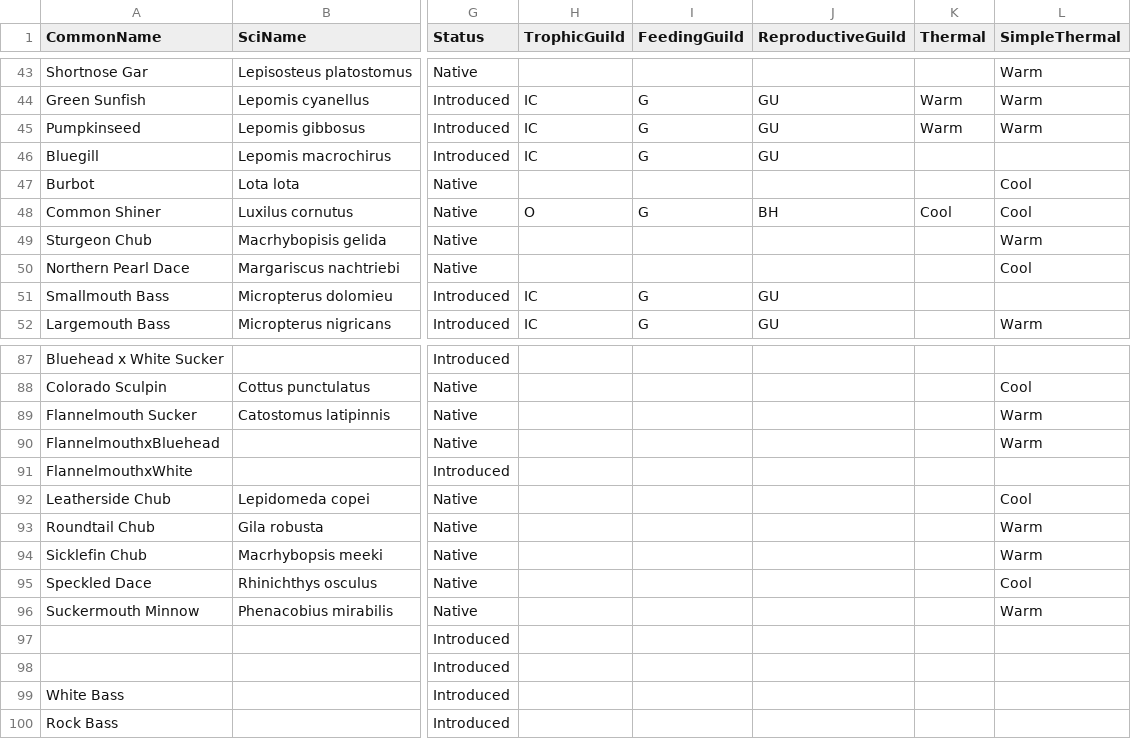
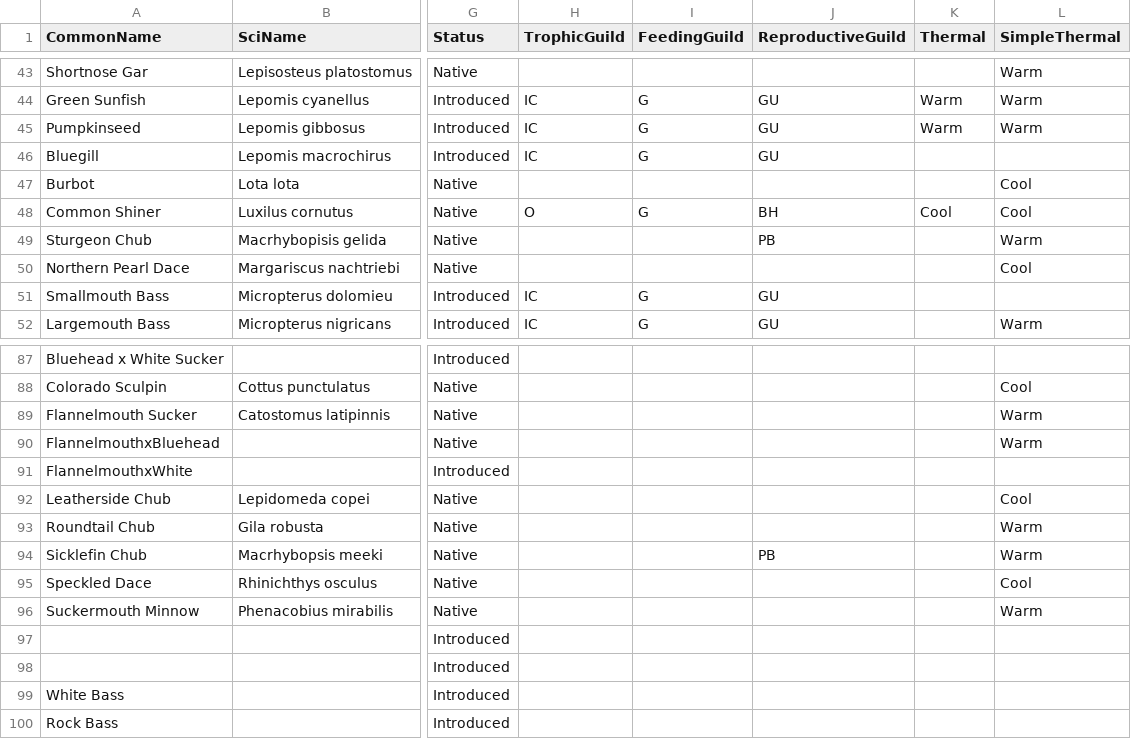
Before and after one commit to niallgclancy/persistence, a CSV file: persist/traits.csv, drawn as a sheet; only a part is shown, gaps mark what is left out; the diff names each change by its address in the sheet, - before the commit and + after, or states it on an @@ line.

```diff
--- a/persist/traits.csv
+++ b/persist/traits.csv
-J49 (ReproductiveGuild): (empty)
+J49 (ReproductiveGuild): PB
-J94 (ReproductiveGuild): (empty)
+J94 (ReproductiveGuild): PB
```
Also changed, not shown: 9 other files.
